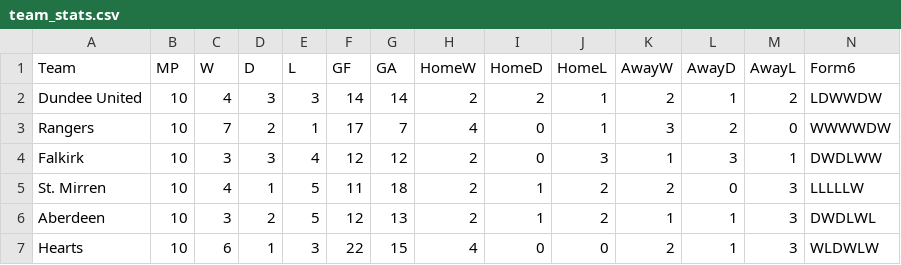
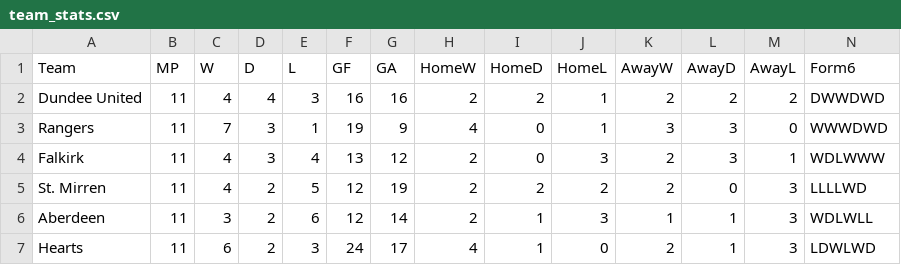
Before and after one commit to redrhino-dot/spl-forecast, a CSV file: team_stats.csv, drawn as a sheet; only a part is shown; the diff covers the shown part only.

```diff
--- a/team_stats.csv
+++ b/team_stats.csv
@@ -1,7 +1,7 @@
 Team,MP,W,D,L,GF,GA,HomeW,HomeD,HomeL,AwayW,AwayD,AwayL,Form6
-Dundee United,10,4,3,3,14,14,2,2,1,2,1,2,LDWWDW
-Rangers,10,7,2,1,17,7,4,0,1,3,2,0,WWWWDW
-Falkirk,10,3,3,4,12,12,2,0,3,1,3,1,DWDLWW
-St. Mirren,10,4,1,5,11,18,2,1,2,2,0,3,LLLLLW
-Aberdeen,10,3,2,5,12,13,2,1,2,1,1,3,DWDLWL
-Hearts,10,6,1,3,22,15,4,0,0,2,1,3,WLDWLW
+Dundee United,11,4,4,3,16,16,2,2,1,2,2,2,DWWDWD
+Rangers,11,7,3,1,19,9,4,0,1,3,3,0,WWWDWD
+Falkirk,11,4,3,4,13,12,2,0,3,2,3,1,WDLWWW
+St. Mirren,11,4,2,5,12,19,2,2,2,2,0,3,LLLLWD
+Aberdeen,11,3,2,6,12,14,2,1,3,1,1,3,WDLWLL
+Hearts,11,6,2,3,24,17,4,1,0,2,1,3,LDWLWD
```
Also changed, not shown: 36 edited cells elsewhere in this file, results.csv, 2 other files.
